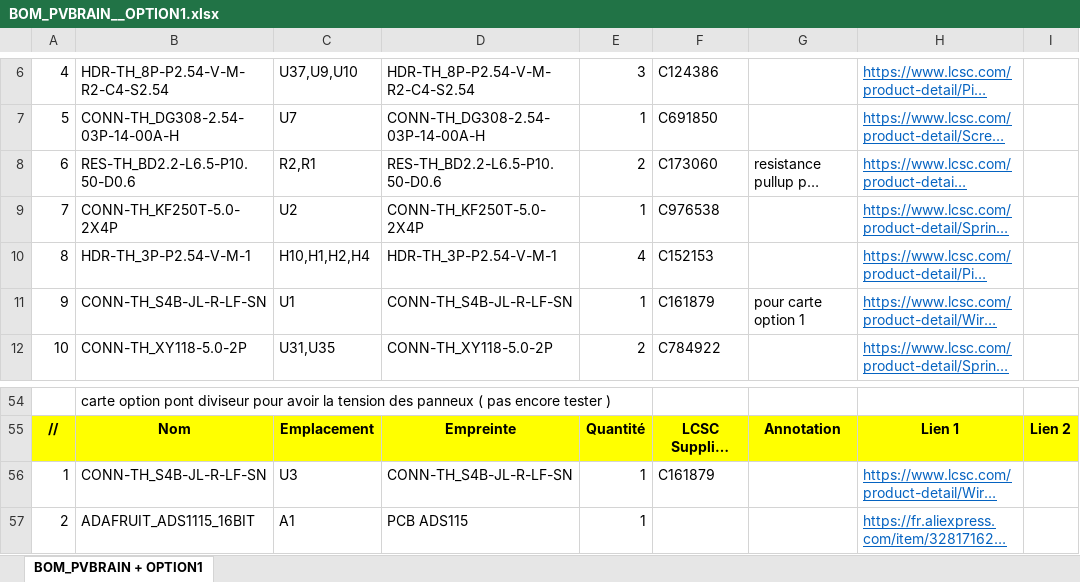
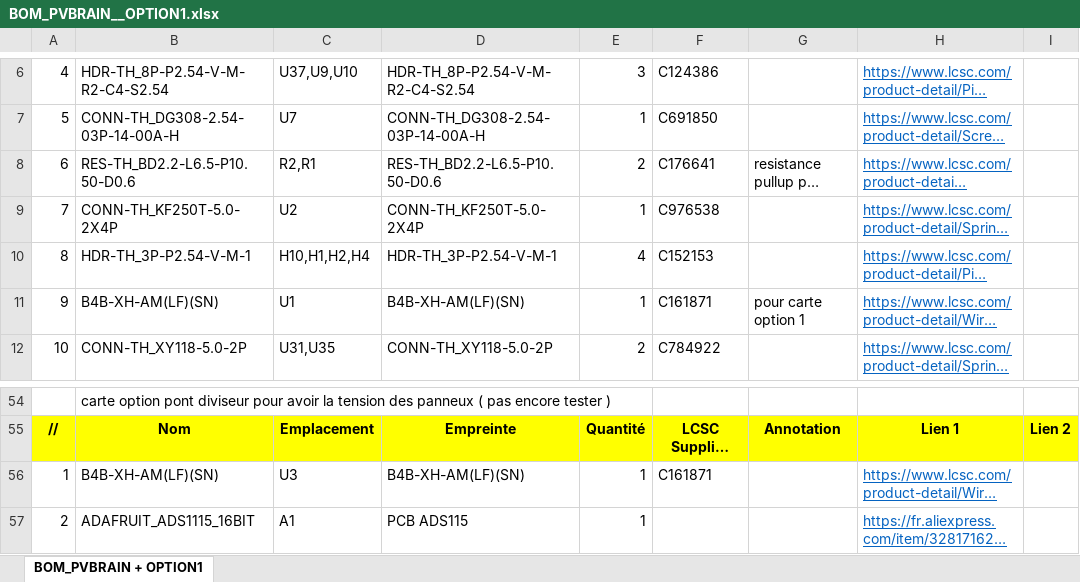
Before and after one commit to Bandit-17/PVBRAIN, an Excel workbook: BOM_PVBRAIN__OPTION1.xlsx, sheet BOM_PVBRAIN + OPTION1, drawn as a sheet; only a part is shown, gaps mark what is left out; long unchanged cells end in …; values as stored, in another font and other column widths than the file's, no borders; the diff names each change by its address in the sheet, - before the commit and + after, or states it on an @@ line.

Commit message:
Add files via upload

```diff
--- a/BOM_PVBRAIN__OPTION1.xlsx (sheet BOM_PVBRAIN + OPTION1)
+++ b/BOM_PVBRAIN__OPTION1.xlsx (sheet BOM_PVBRAIN + OPTION1)
-F8: C173060
+F8: C176641
-B11: CONN-TH_S4B-JL-R-LF-SN
+B11: B4B-XH-AM(LF)(SN)
-D11: CONN-TH_S4B-JL-R-LF-SN
+D11: B4B-XH-AM(LF)(SN)
-F11: C161879
+F11: C161871
-B56: CONN-TH_S4B-JL-R-LF-SN
+B56: B4B-XH-AM(LF)(SN)
-D56: CONN-TH_S4B-JL-R-LF-SN
+D56: B4B-XH-AM(LF)(SN)
-F56: C161879
+F56: C161871
```
